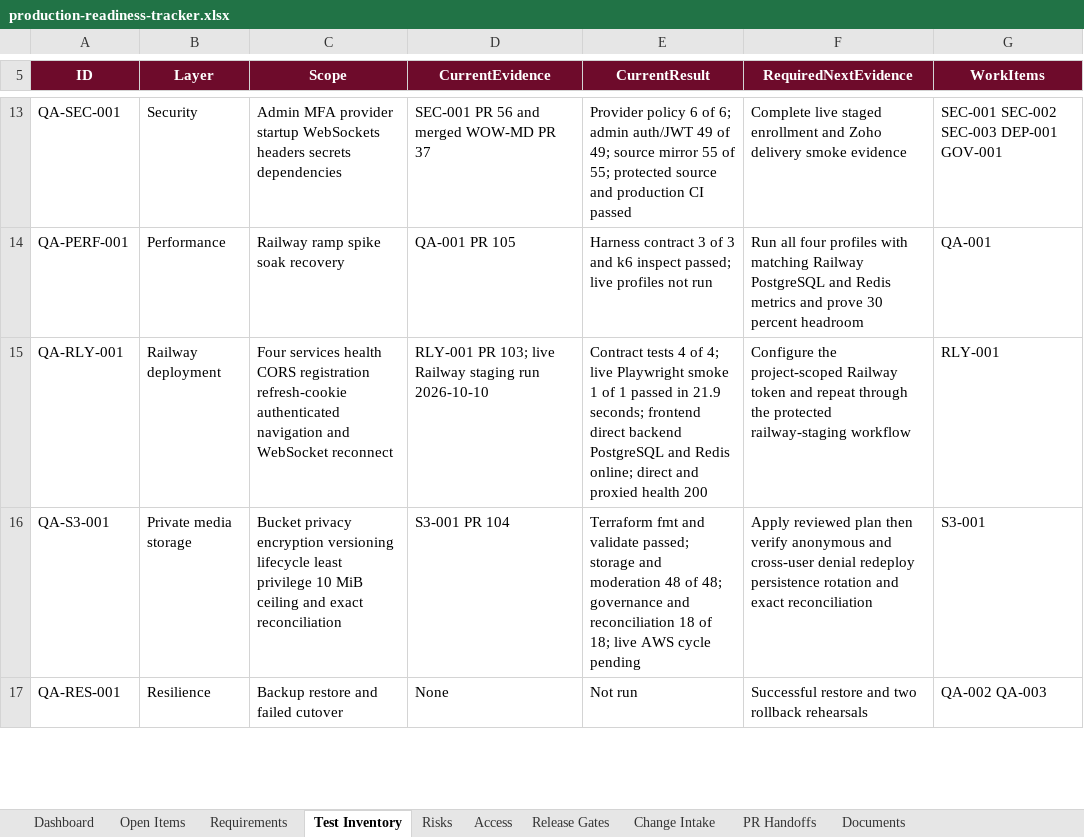
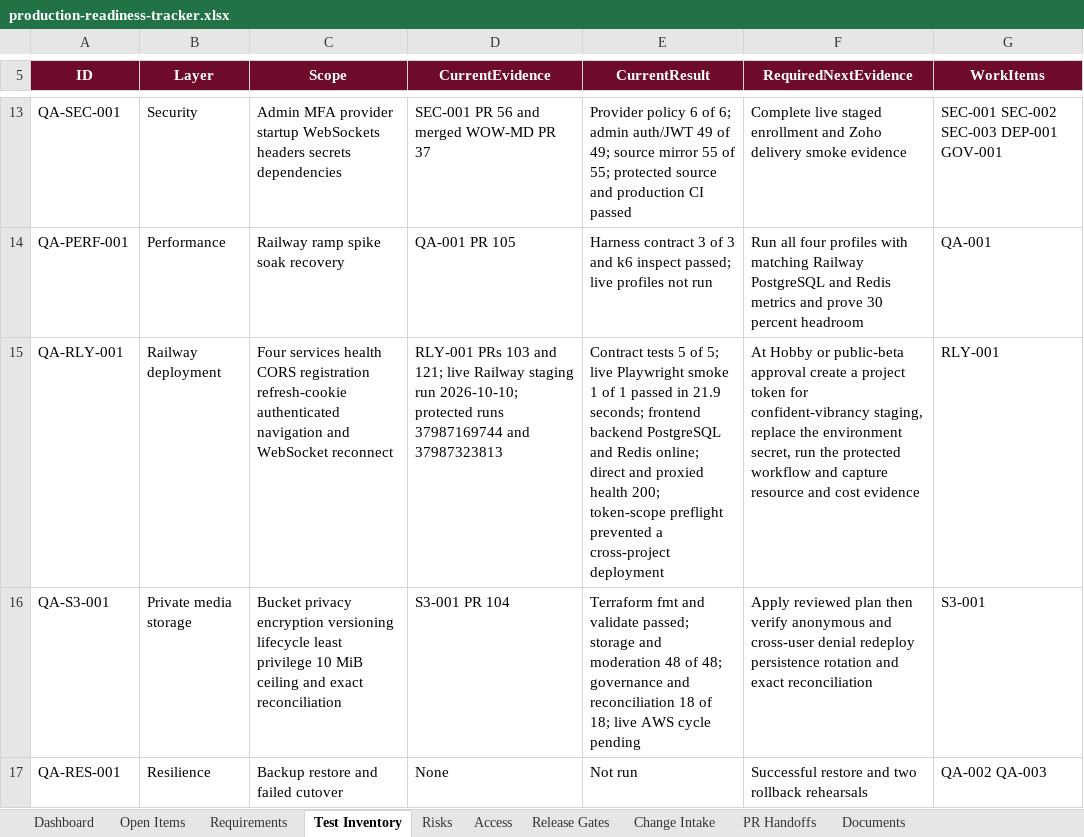
Before and after one commit to RohithTadiparti/world-of-weddingz-production, an Excel workbook: docs/tracking/production-readiness-tracker.xlsx, sheet Test Inventory, drawn as a sheet; only a part is shown, gaps mark what is left out; values as stored, in another font and other column widths than the file's, no borders; table styles not drawn; the diff names each change by its address in the sheet, - before the commit and + after, or states it on an @@ line.

Commit message:
docs: defer paid Railway automation

```diff
--- a/docs/tracking/production-readiness-tracker.xlsx (sheet Test Inventory)
+++ b/docs/tracking/production-readiness-tracker.xlsx (sheet Test Inventory)
-D15 (CurrentEvidence): RLY-001 PR 103; live Railway staging run 2026-10-10
+D15 (CurrentEvidence): RLY-001 PRs 103 and 121; live Railway staging run 2026-10-10; protected runs 37987169744 and 37987323813
-E15 (CurrentResult): Contract tests 4 of 4; live Playwright smoke 1 of 1 passed in 21.9 seconds; frontend direct backend PostgreSQL and Redis online; direct and proxied health 200
+E15 (CurrentResult): Contract tests 5 of 5; live Playwright smoke 1 of 1 passed in 21.9 seconds; frontend backend PostgreSQL and Redis online; direct and proxied health 200; token-scope preflight prevented a cross-project deployment
-F15 (RequiredNextEvidence): Configure the project-scoped Railway token and repeat through the protected railway-staging workflow
+F15 (RequiredNextEvidence): At Hobby or public-beta approval create a project token for confident-vibrancy staging, replace the environment secret, run the protected workflow and capture resource and cost evidence
```
Also changed, not shown: sheet Open Items, sheet Dashboard, charts or pictures, 4 other files.
